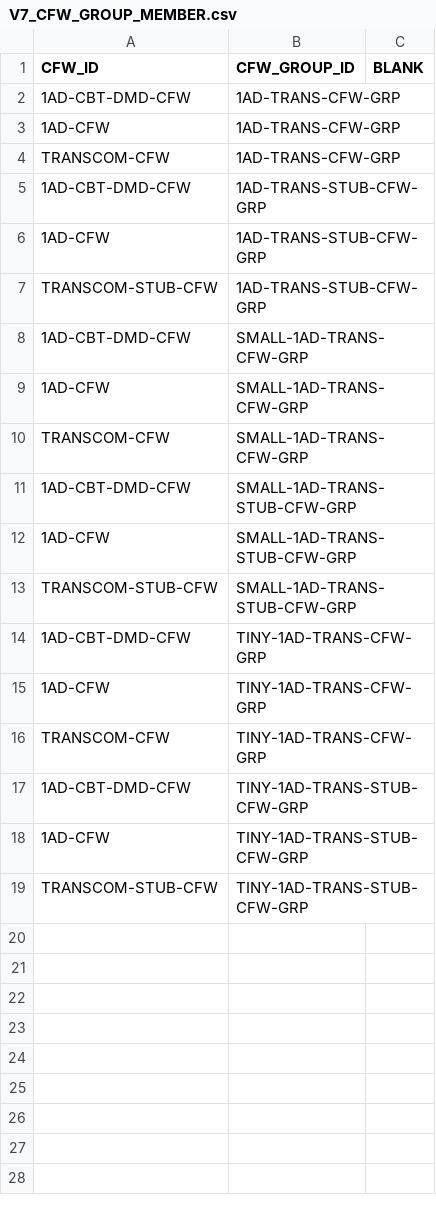
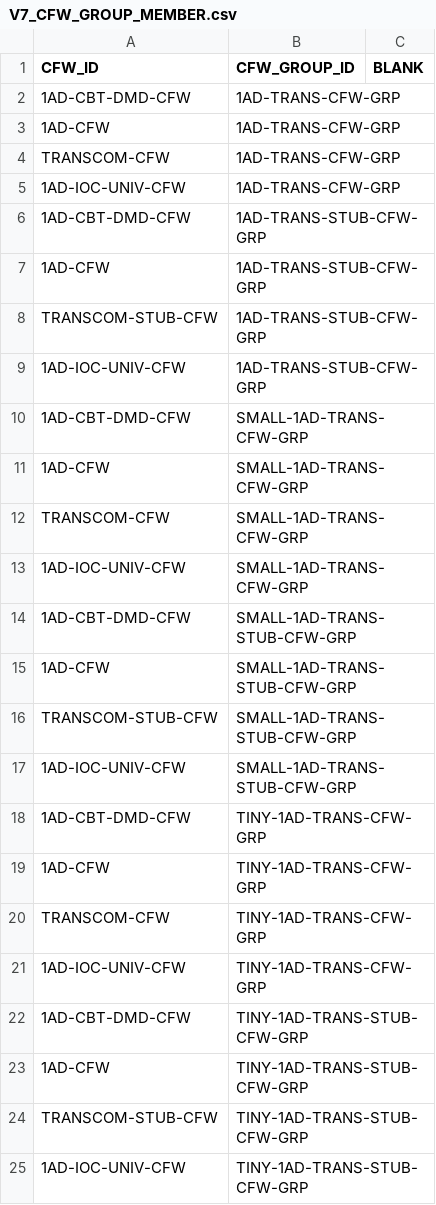
Before and after one commit to codeaudit/cougaar-csmart, a CSV file: csmart/data/cmt/data/V7_CFW_GROUP_MEMBER.csv, drawn as a sheet.

```diff
--- a/csmart/data/cmt/data/V7_CFW_GROUP_MEMBER.csv
+++ b/csmart/data/cmt/data/V7_CFW_GROUP_MEMBER.csv
@@ -4,2 +4,3 @@ CFW_ID,CFW_GROUP_ID,BLANK
 TRANSCOM-CFW,1AD-TRANS-CFW-GRP,
+1AD-IOC-UNIV-CFW,1AD-TRANS-CFW-GRP,
 1AD-CBT-DMD-CFW,1AD-TRANS-STUB-CFW-GRP,
@@ -7,2 +8,3 @@ TRANSCOM-CFW,1AD-TRANS-CFW-GRP,
 TRANSCOM-STUB-CFW,1AD-TRANS-STUB-CFW-GRP,
+1AD-IOC-UNIV-CFW,1AD-TRANS-STUB-CFW-GRP,
 1AD-CBT-DMD-CFW,SMALL-1AD-TRANS-CFW-GRP,
@@ -10,2 +12,3 @@ TRANSCOM-STUB-CFW,1AD-TRANS-STUB-CFW-GRP,
 TRANSCOM-CFW,SMALL-1AD-TRANS-CFW-GRP,
+1AD-IOC-UNIV-CFW,SMALL-1AD-TRANS-CFW-GRP,
 1AD-CBT-DMD-CFW,SMALL-1AD-TRANS-STUB-CFW-GRP,
@@ -13,2 +16,3 @@ TRANSCOM-CFW,SMALL-1AD-TRANS-CFW-GRP,
 TRANSCOM-STUB-CFW,SMALL-1AD-TRANS-STUB-CFW-GRP,
+1AD-IOC-UNIV-CFW,SMALL-1AD-TRANS-STUB-CFW-GRP,
 1AD-CBT-DMD-CFW,TINY-1AD-TRANS-CFW-GRP,
@@ -16,2 +20,3 @@ TRANSCOM-STUB-CFW,SMALL-1AD-TRANS-STUB-CFW-GRP,
 TRANSCOM-CFW,TINY-1AD-TRANS-CFW-GRP,
+1AD-IOC-UNIV-CFW,TINY-1AD-TRANS-CFW-GRP,
 1AD-CBT-DMD-CFW,TINY-1AD-TRANS-STUB-CFW-GRP,
@@ -19 +24,2 @@ TRANSCOM-CFW,TINY-1AD-TRANS-CFW-GRP,
 TRANSCOM-STUB-CFW,TINY-1AD-TRANS-STUB-CFW-GRP,
+1AD-IOC-UNIV-CFW,TINY-1AD-TRANS-STUB-CFW-GRP,
```
Also changed, not shown: csmart/data/cmt/data/V7_CFW_ORGTYPE_PLUGIN_GRP.csv, csmart/data/cmt/data/V7_CFW_ORG_ORGTYPE.csv, 4 other files.
